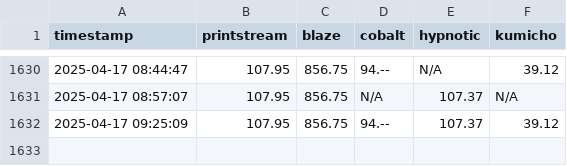
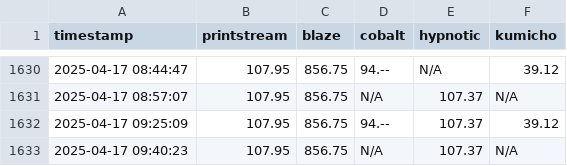
Before and after one commit to enkimlt/steam_price_tracker, a CSV file: data/prices.csv, drawn as a sheet; only a part is shown, gaps mark what is left out; the diff names each change by its address in the sheet, - before the commit and + after, or states it on an @@ line.

```diff
--- a/data/prices.csv
+++ b/data/prices.csv
+row 1633: 2025-04-17 09:40:23 | 107.95 | 856.75 | N/A | 107.37 | N/A
```
